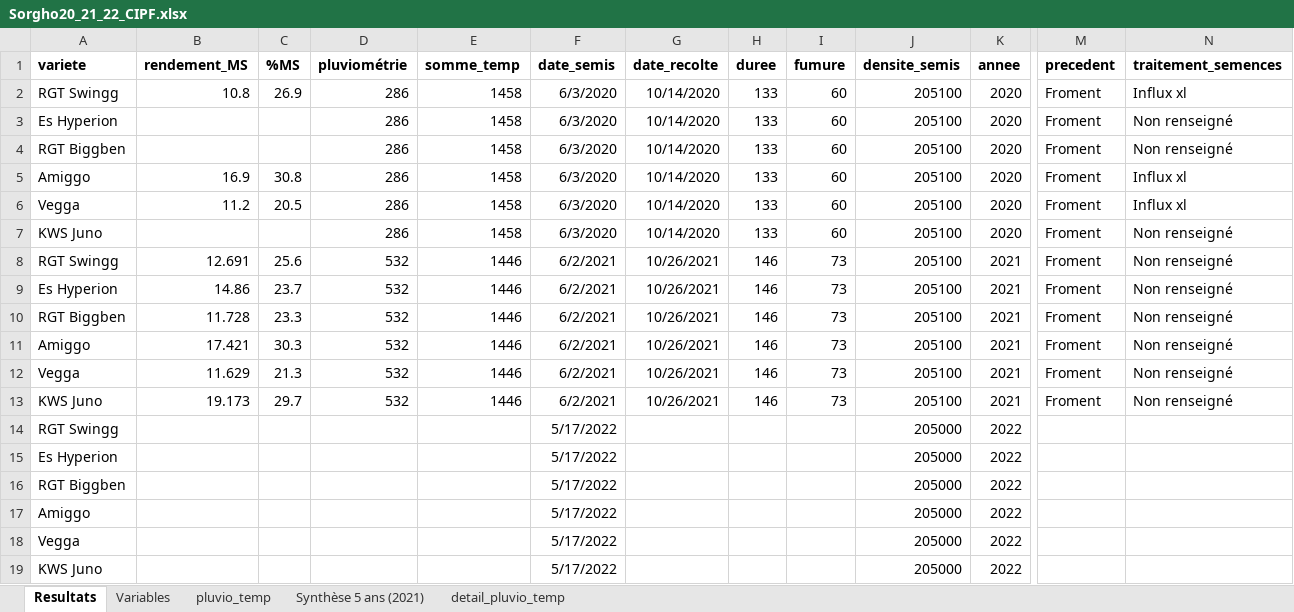
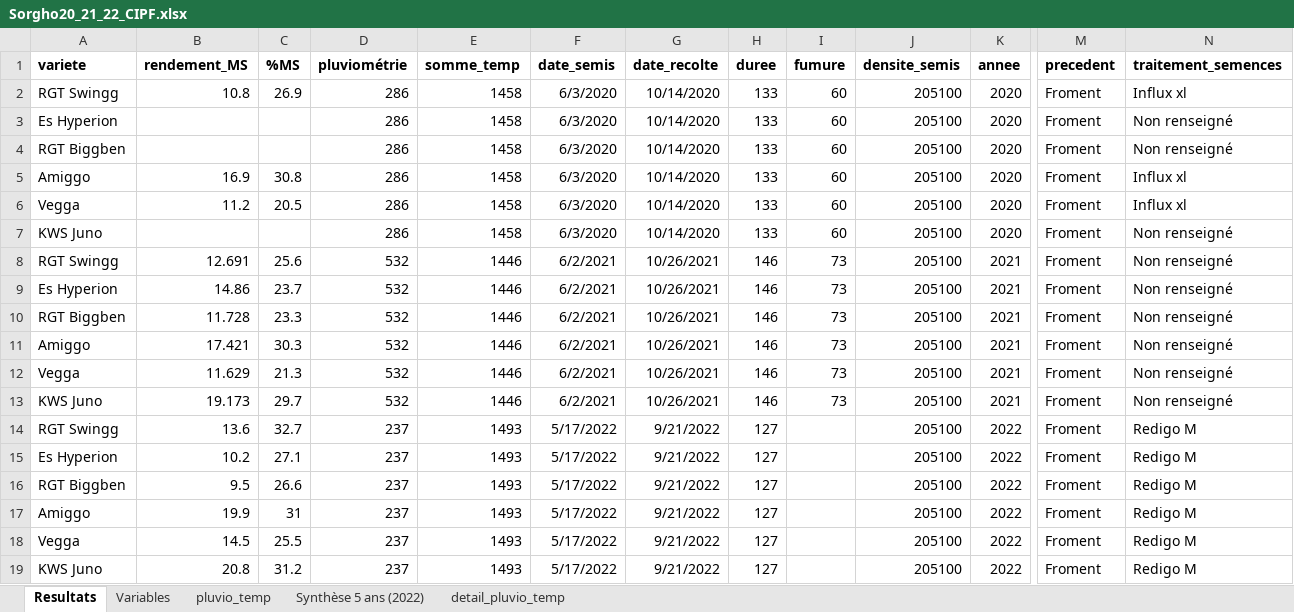
Before and after one commit to ndegives/LBIRA2200-memoire, an Excel workbook: Aerials data/Sorgho20_21_22_CIPF.xlsx, sheet Resultats, drawn as a sheet; only a part is shown, gaps mark what is left out; values as stored, in another font and other column widths than the file's, no borders; the diff names each change by its address in the sheet, - before the commit and + after, or states it on an @@ line.

```diff
--- a/Aerials data/Sorgho20_21_22_CIPF.xlsx (sheet Resultats)
+++ b/Aerials data/Sorgho20_21_22_CIPF.xlsx (sheet Resultats)
-sheet tab: Synthèse 5 ans (2021)
+sheet tab: Synthèse 5 ans (2022)
-B14 (rendement_MS): (empty)
+B14 (rendement_MS): 13.6
-C14 (%MS): (empty)
+C14 (%MS): 32.7
-D14:D19 (pluviométrie): (empty)
+D14:D19 (pluviométrie): 237
-E14:E19 (somme_temp): (empty)
+E14:E19 (somme_temp): 1493
-G14:G19 (date_recolte): (empty)
+G14:G19 (date_recolte): 9/21/2022
-H14:H19 (duree): (empty)
+H14:H19 (duree): 127
-J14:J19 (densite_semis): 205000
+J14:J19 (densite_semis): 205100
-M14:M19 (precedent): (empty)
+M14:M19 (precedent): Froment
-N14:N19 (traitement_semences): (empty)
+N14:N19 (traitement_semences): Redigo M
-B15 (rendement_MS): (empty)
+B15 (rendement_MS): 10.2
-C15 (%MS): (empty)
+C15 (%MS): 27.1
-B16 (rendement_MS): (empty)
+B16 (rendement_MS): 9.5
-C16 (%MS): (empty)
+C16 (%MS): 26.6
-B17 (rendement_MS): (empty)
+B17 (rendement_MS): 19.9
-C17 (%MS): (empty)
+C17 (%MS): 31
-B18 (rendement_MS): (empty)
+B18 (rendement_MS): 14.5
-C18 (%MS): (empty)
+C18 (%MS): 25.5
-B19 (rendement_MS): (empty)
+B19 (rendement_MS): 20.8
-C19 (%MS): (empty)
+C19 (%MS): 31.2
```
Also changed, not shown: sheet detail_pluvio_temp, sheet pluvio_temp, 3 other files.
